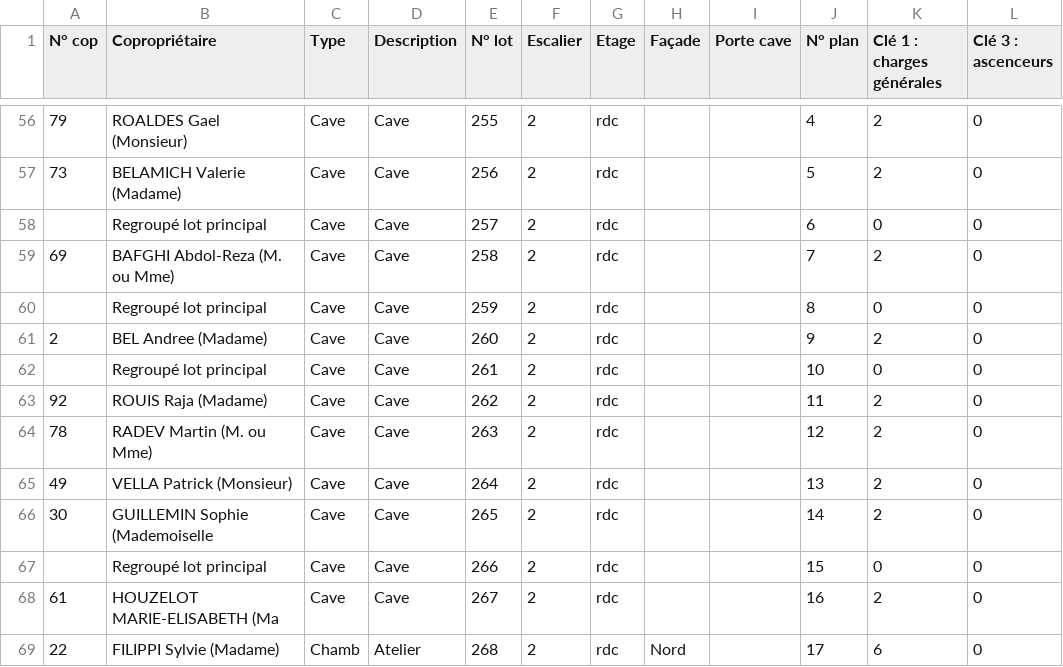
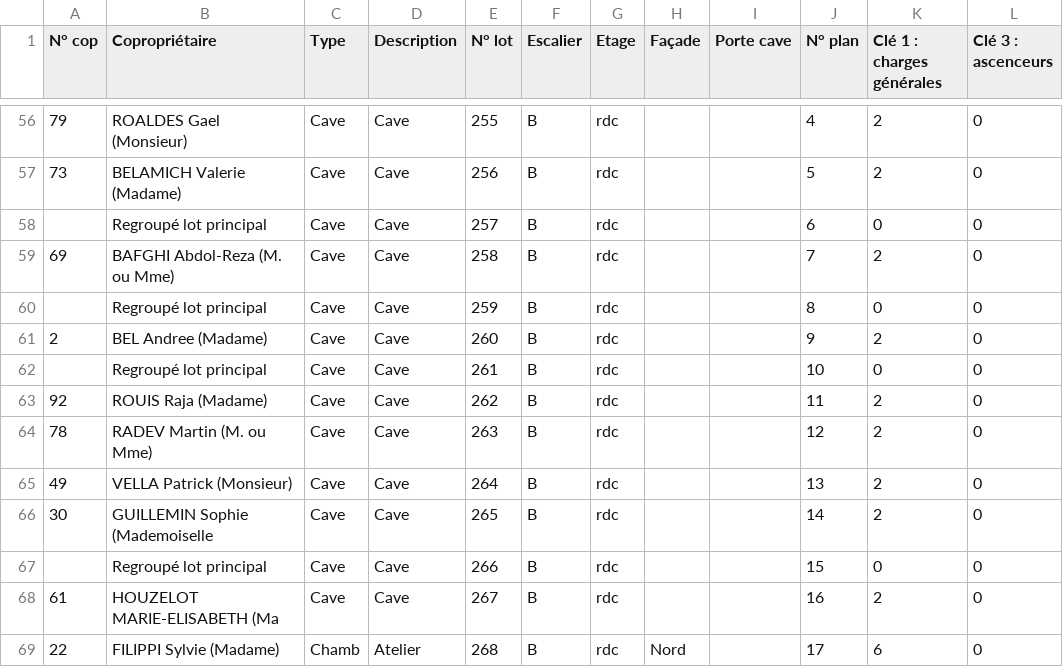
Before and after one commit to rfg06000/copropriete-app-sandbox, a CSV file: data.csv, drawn as a sheet; only a part is shown, gaps mark what is left out; the diff covers the shown part only; the diff names each change by its address in the sheet, - before the commit and + after, or states it on an @@ line.

```diff
--- a/data.csv
+++ b/data.csv
-F56:F69 (Escalier): 2
+F56:F69 (Escalier): B
```
Also changed, not shown: 109 edited cells elsewhere in this file.
